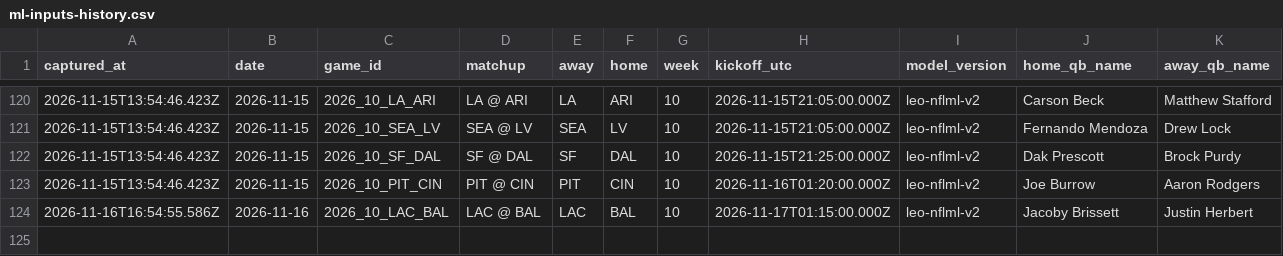
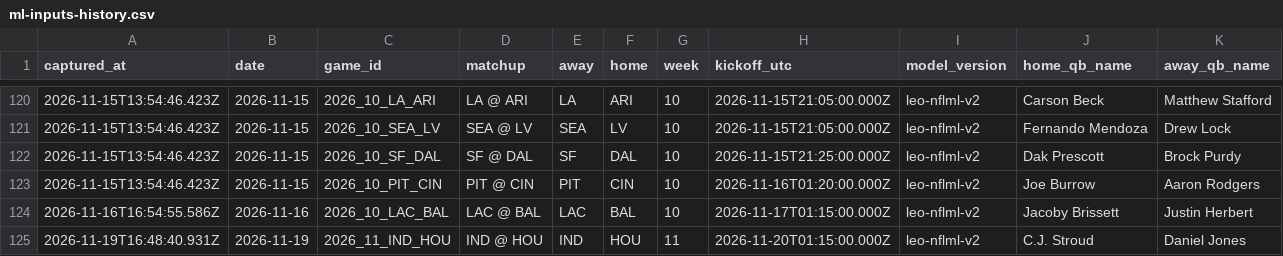
Before and after one commit to flychico/lydiaslab, a CSV file: data/nfl/ml-inputs-history.csv, drawn as a sheet; only a part is shown, gaps mark what is left out; rows hold the shown columns only; the diff names each change by its address in the sheet, - before the commit and + after, or states it on an @@ line.

```diff
--- a/data/nfl/ml-inputs-history.csv
+++ b/data/nfl/ml-inputs-history.csv
+row 125: 2026-11-19T16:48:40.931Z | 2026-11-19 | 2026_11_IND_HOU | IND @ HOU | IND | HOU | 11 | 2026-11-20T01:15:00.000Z | leo-nflml-v2 | C.J. Stroud | Daniel Jones
```
Also changed, not shown: data/nfl/nfl-props-log.csv, data/nfl/prediction-history.csv, 19 other files.
